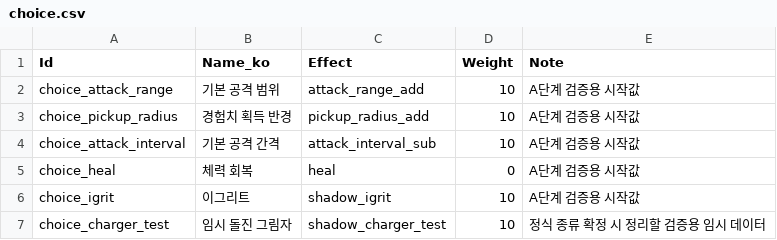
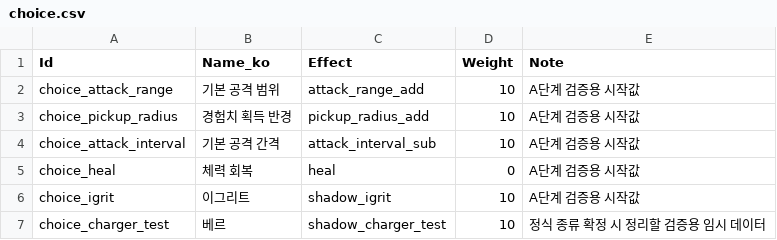
Before and after one commit to MoongTaeng-I/aigame, a CSV file: data/choice.csv, drawn as a sheet.

```diff
--- a/data/choice.csv
+++ b/data/choice.csv
@@ -6,2 +6,2 @@ choice_heal,체력 회복,heal,0,A단계 검증용 시작값
 choice_igrit,이그리트,shadow_igrit,10,A단계 검증용 시작값
-choice_charger_test,임시 돌진 그림자,shadow_charger_test,10,정식 종류 확정 시 정리할 검증용 임시 데이터
+choice_charger_test,베르,shadow_charger_test,10,정식 종류 확정 시 정리할 검증용 임시 데이터
```
Also changed, not shown: data/choice_level.csv, 9 other files.
